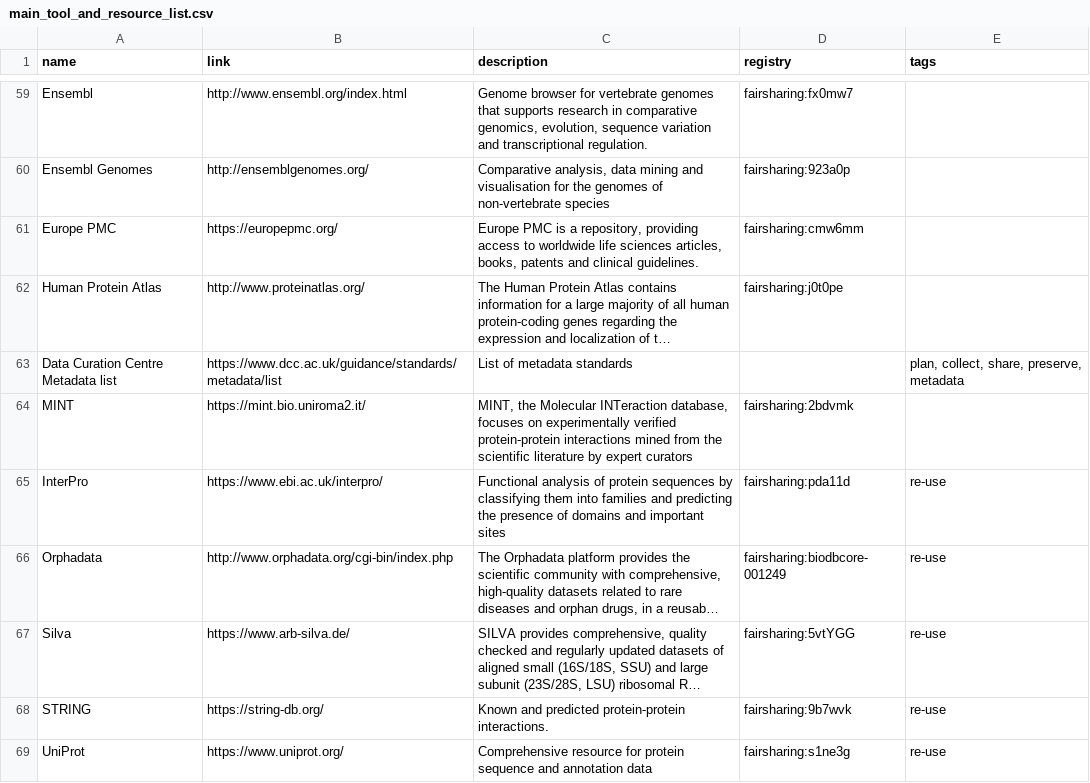
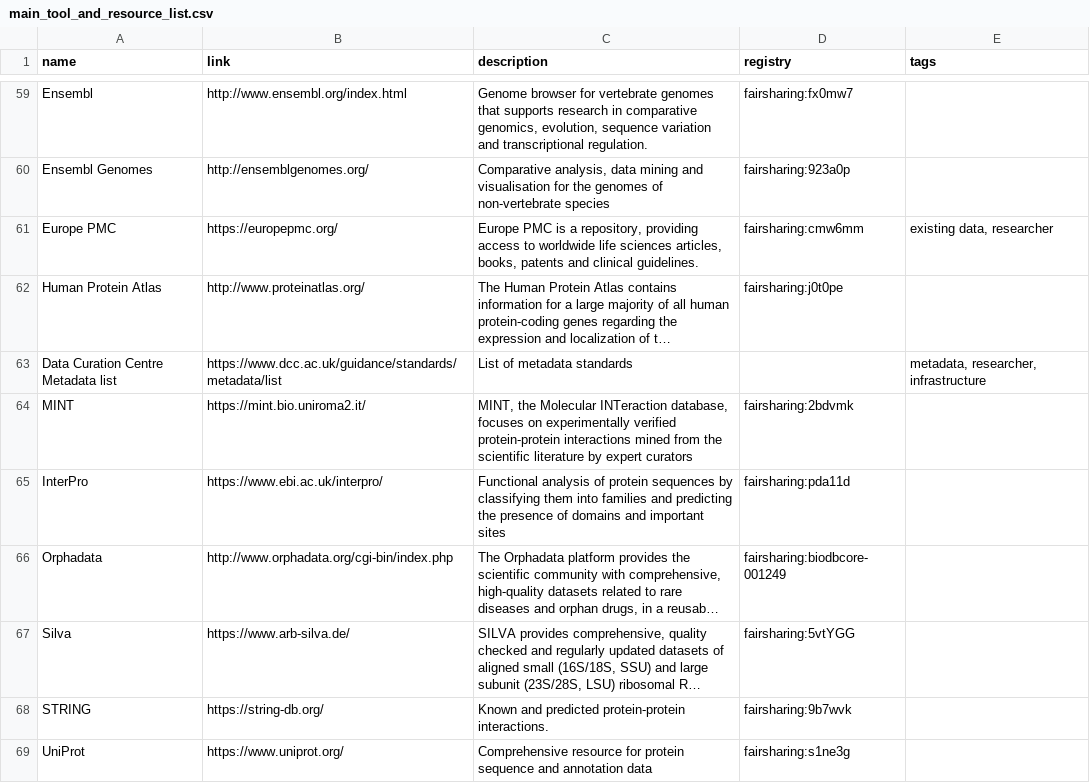
Before and after one commit to elixir-europe/rdmkit, a CSV file: _data/main_tool_and_resource_list.csv, drawn as a sheet; only a part is shown, gaps mark what is left out; long unchanged cells end in …; the diff covers the shown part only; the diff names each change by its address in the sheet, - before the commit and + after, or states it on an @@ line.

```diff
--- a/_data/main_tool_and_resource_list.csv
+++ b/_data/main_tool_and_resource_list.csv
-E61 (tags): (empty)
+E61 (tags): existing data, researcher
-E63 (tags): plan, collect, share, preserve, metadata
+E63 (tags): metadata, researcher, infrastructure
-E65:E69 (tags): re-use
+E65:E69 (tags): (empty)
```
Also changed, not shown: 54 edited cells elsewhere in this file, 1 other file.
